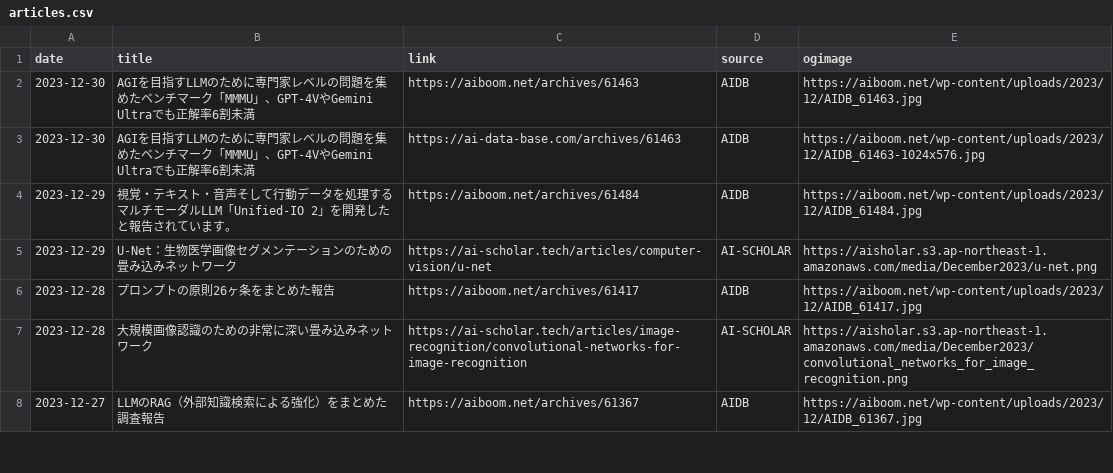
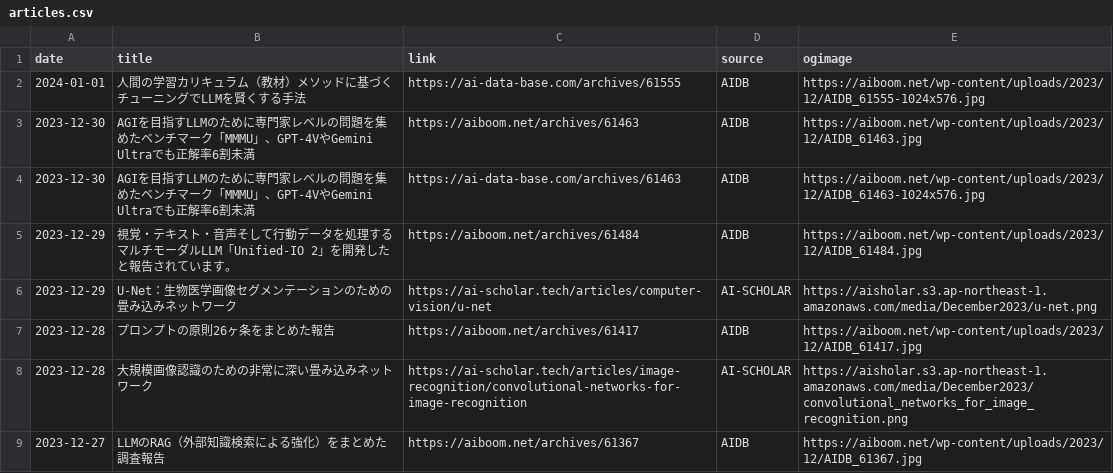
Before and after one commit to kdingn/news-page, a CSV file: src/assets/articles.csv, drawn as a sheet; only a part is shown.

```diff
--- a/src/assets/articles.csv
+++ b/src/assets/articles.csv
@@ -1,2 +1,3 @@
 date,title,link,source,ogimage
+2024-01-01,人間の学習カリキュラム（教材）メソッドに基づくチューニングでLLMを賢くする手法,https://ai-data-base.com/archives/61555,AIDB,https://aiboom.net/wp-content/uploads/2023/12/AIDB_61555-1024x576.jpg
 2023-12-30,AGIを目指すLLMのために専門家レベルの問題を集めたベンチマーク「MMMU」、GPT-4VやGemini Ultraでも正解率6割未満,https://aiboom.net/archives/61463,AIDB,https://aiboom.net/wp-content/uploads/2023/12/AIDB_61463.jpg
```
